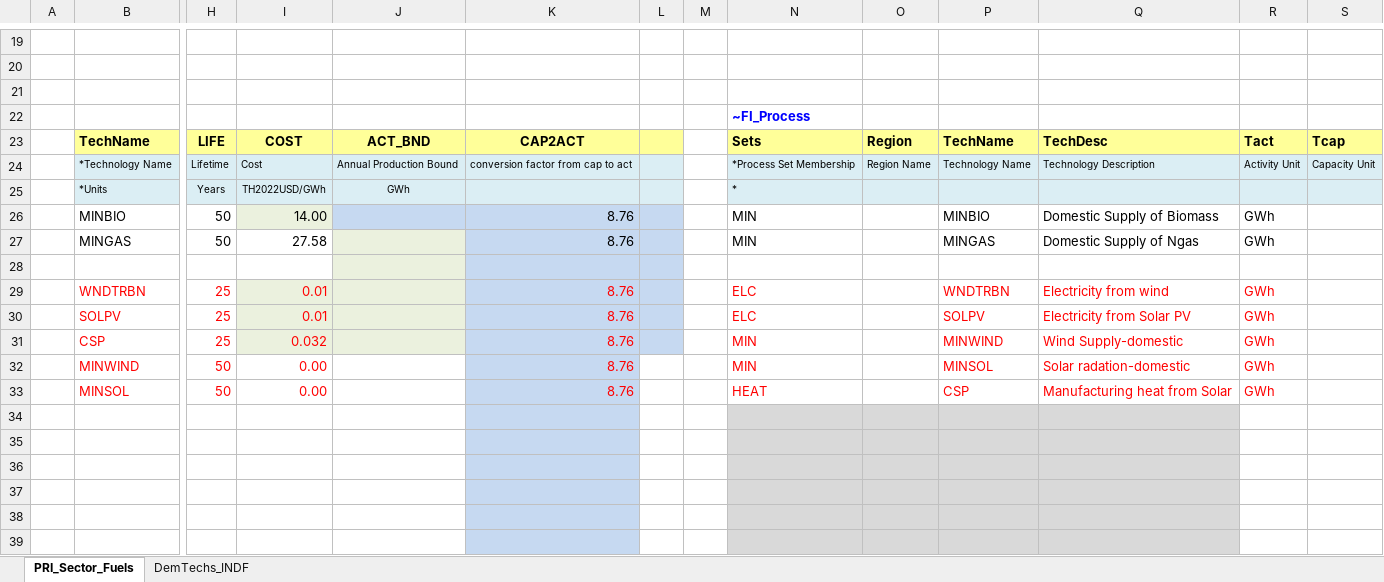
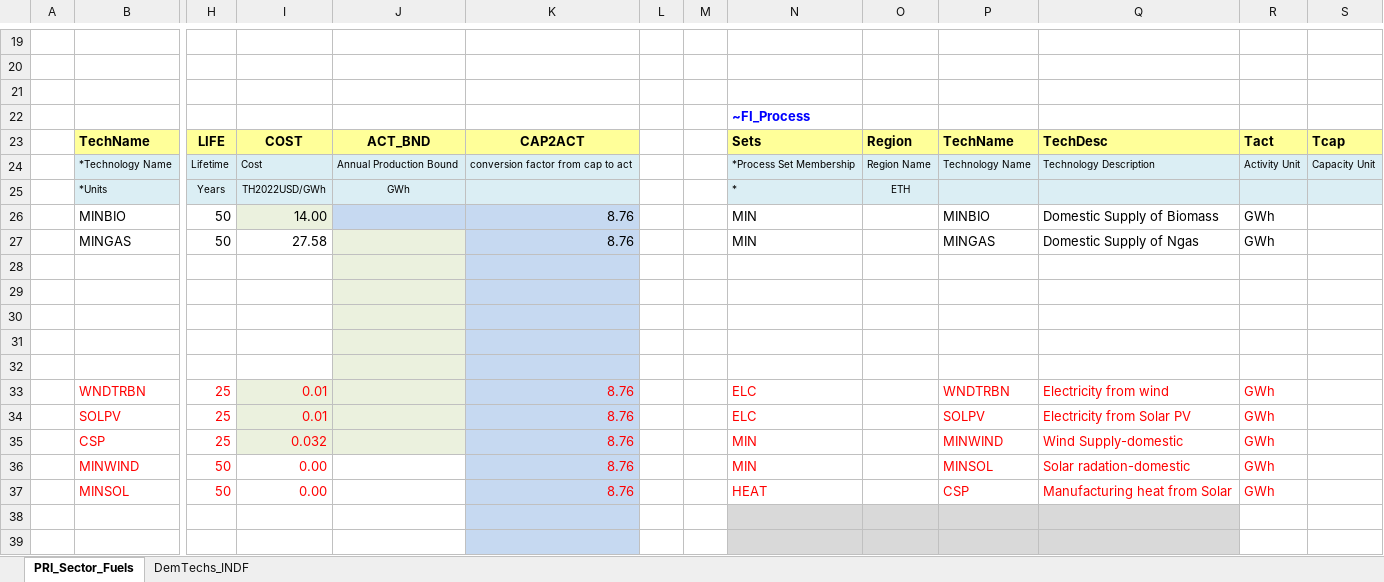
Before and after one commit to Tamenew/INDIND, an Excel workbook: SubRES_TMPL/SubRES_NewTechs.xlsx, sheet PRI_Sector_Fuels, drawn as a sheet; only a part is shown, gaps mark what is left out; the shorter side is filled out with more unchanged rows; values as stored, in another font and other column widths than the file's, no borders; charts and pictures not drawn; addresses are those after the commit; rows hold the shown columns only; the diff names each change by its address in the sheet, - before the commit and + after, or states it on an @@ line.

```diff
--- a/SubRES_TMPL/SubRES_NewTechs.xlsx (sheet PRI_Sector_Fuels)
+++ b/SubRES_TMPL/SubRES_NewTechs.xlsx (sheet PRI_Sector_Fuels)
-L23 fill: #FFFF99
+L23 fill: none
-L24:L25 fill: #DBEEF4
+L24:L25 fill: none
-O25: (empty)
+O25: ETH
-L26:L27 fill: #C6D9F1
+L26:L27 fill: none
+row 28: (empty)
+row 29: (empty)
+row 30: (empty)
+row 31: (empty)
-L32:L35 fill: #C6D9F1
+L32:L35 fill: none
```
Also changed, not shown: sheet DemTechs_INDF, formulas that keep their value, charts or pictures, VT_REG_PRI_V01.xlsx.
